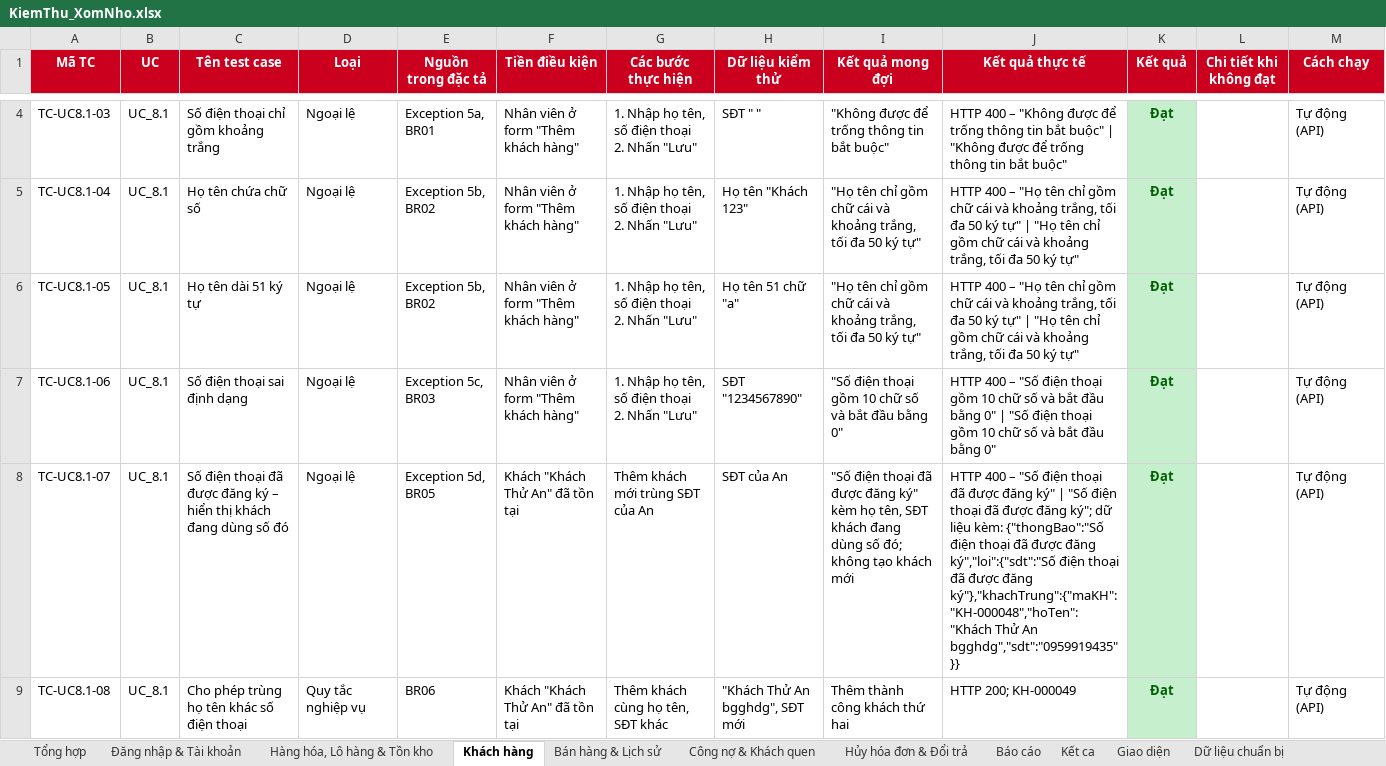
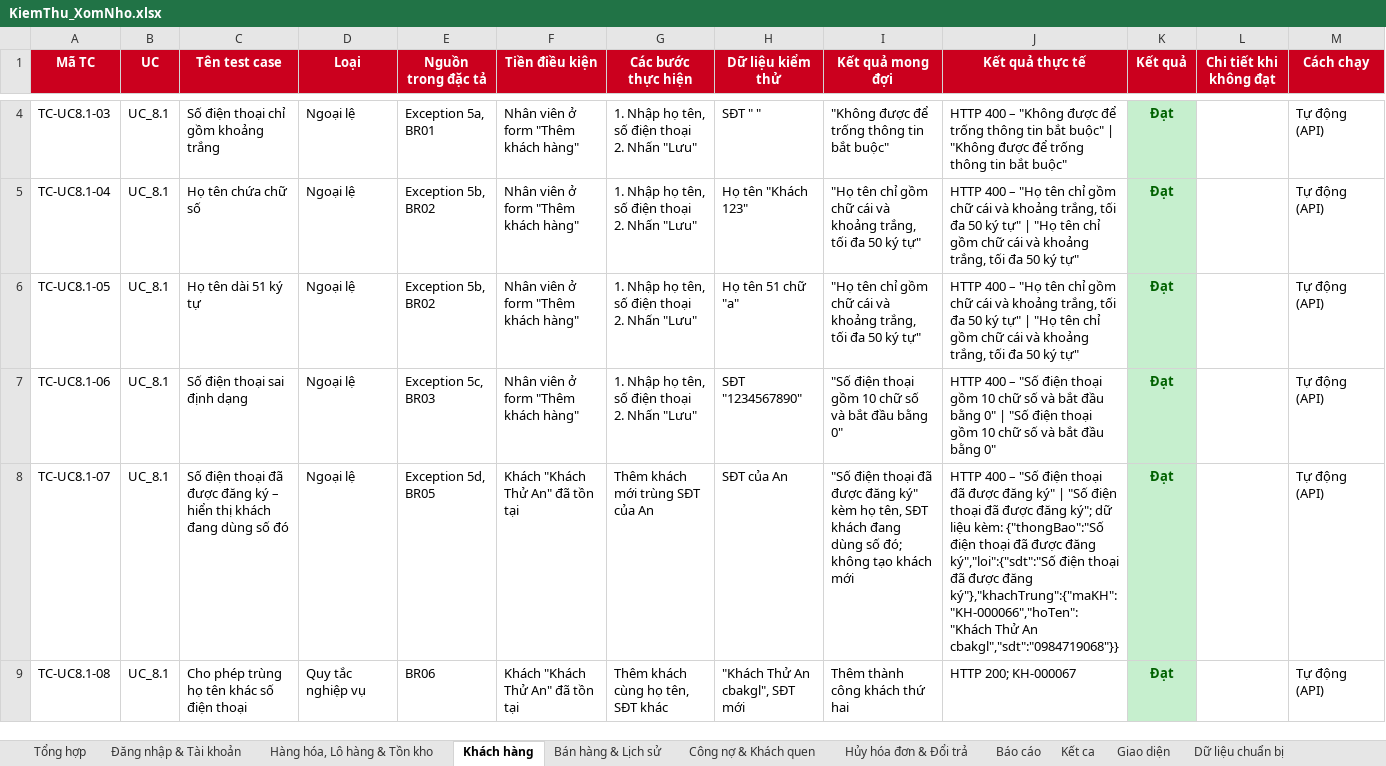
Before and after one commit to duy23122006adn-cyber/50K142.01.3007, an Excel workbook: docs/KiemThu_XomNho.xlsx, sheet Khách hàng, drawn as a sheet; only a part is shown, gaps mark what is left out; values as stored, in another font and other column widths than the file's, no borders; the diff covers the shown part only; the diff names each change by its address in the sheet, - before the commit and + after, or states it on an @@ line.

```diff
--- a/docs/KiemThu_XomNho.xlsx (sheet Khách hàng)
+++ b/docs/KiemThu_XomNho.xlsx (sheet Khách hàng)
-J8 (Kết quả thực tế): …được đăng ký"},"khachTrung":{"maKH":"KH-000048","hoTen":"Khách Thử An bgghdg","sdt":"0959919435"}}
+J8 (Kết quả thực tế): …được đăng ký"},"khachTrung":{"maKH":"KH-000066","hoTen":"Khách Thử An cbakgl","sdt":"0984719068"}}
-H9 (Dữ liệu kiểm thử): "Khách Thử An bgghdg", SĐT mới
+H9 (Dữ liệu kiểm thử): "Khách Thử An cbakgl", SĐT mới
-J9 (Kết quả thực tế): HTTP 200; KH-000049
+J9 (Kết quả thực tế): HTTP 200; KH-000067
```
Also changed, not shown: 6 edited cells elsewhere in this sheet, sheet Bán hàng & Lịch sử, sheet Hàng hóa, Lô hàng & Tồn kho, sheet Báo cáo, sheet Hủy hóa đơn & Đổi trả, sheet Đăng nhập & Tài khoản, sheet Dữ liệu chuẩn bị, 3 more sheets, 1 other file.
